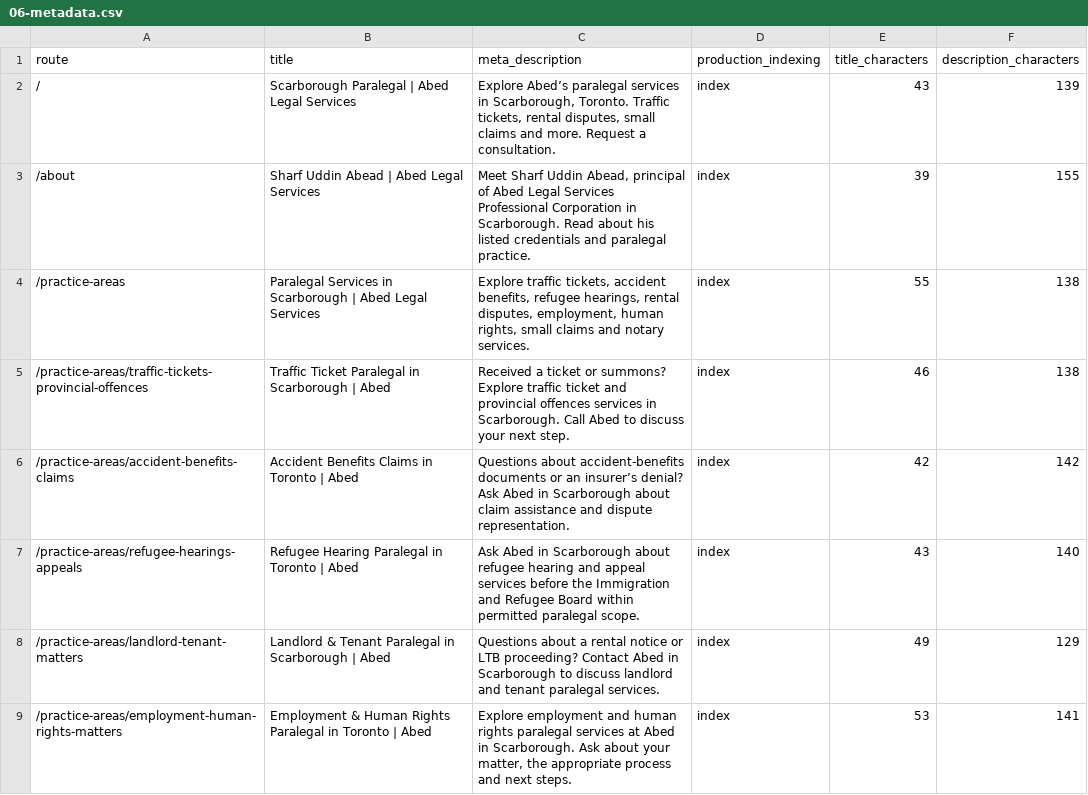
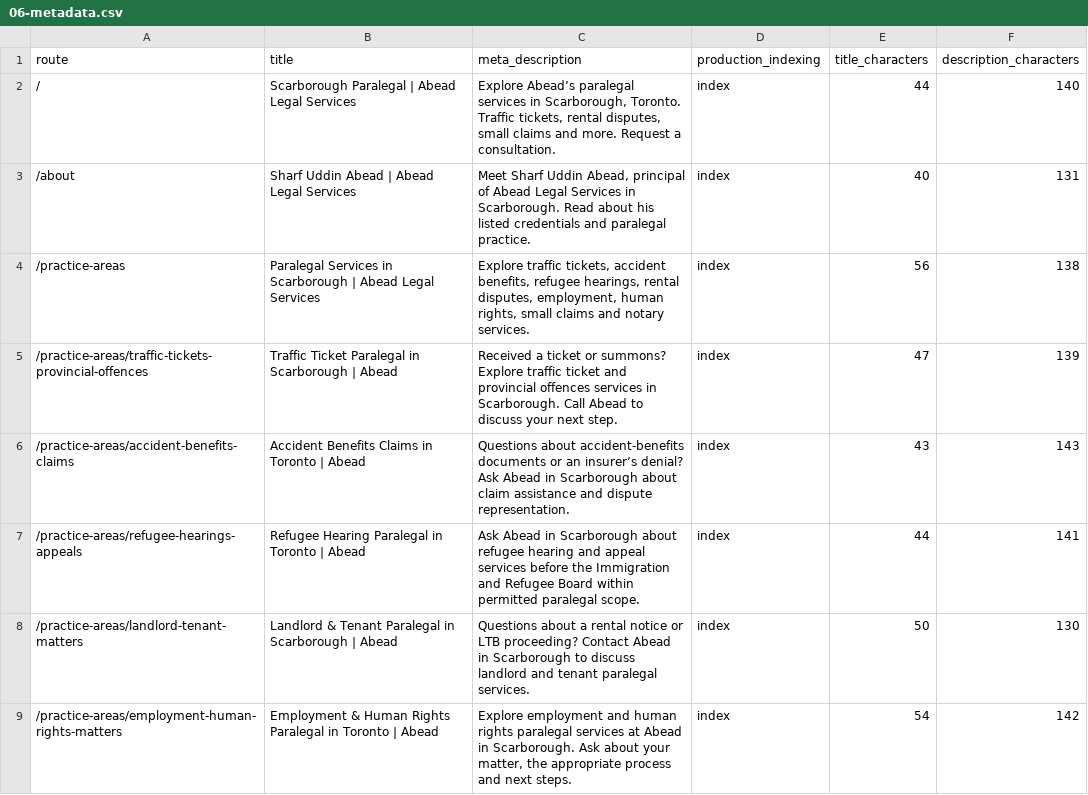
Before and after one commit to MM120-i/LegalServices, a CSV file: content/phase-1/06-metadata.csv, drawn as a sheet; only a part is shown; the diff covers the shown part only.

```diff
--- a/content/phase-1/06-metadata.csv
+++ b/content/phase-1/06-metadata.csv
@@ -1,9 +1,9 @@
 route,title,meta_description,production_indexing,title_characters,description_characters
-/,Scarborough Paralegal | Abed Legal Services,"Explore Abed’s paralegal services in Scarborough, Toronto. Traffic tickets, rental disputes, small claims and more. Request a consultation.",index,43,139
-/about,Sharf Uddin Abead | Abed Legal Services,"Meet Sharf Uddin Abead, principal of Abed Legal Services Professional Corporation in Scarborough. Read about his listed credentials and paralegal practice.",index,39,155
-/practice-areas,Paralegal Services in Scarborough | Abed Legal Services,"Explore traffic tickets, accident benefits, refugee hearings, rental disputes, employment, human rights, small claims and notary services.",index,55,138
-/practice-areas/traffic-tickets-provincial-offences,Traffic Ticket Paralegal in Scarborough | Abed,Received a ticket or summons? Explore traffic ticket and provincial offences services in Scarborough. Call Abed to discuss your next step.,index,46,138
-/practice-areas/accident-benefits-claims,Accident Benefits Claims in Toronto | Abed,Questions about accident-benefits documents or an insurer’s denial? Ask Abed in Scarborough about claim assistance and dispute representation.,index,42,142
-/practice-areas/refugee-hearings-appeals,Refugee Hearing Paralegal in Toronto | Abed,Ask Abed in Scarborough about refugee hearing and appeal services before the Immigration and Refugee Board within permitted paralegal scope.,index,43,140
-/practice-areas/landlord-tenant-matters,Landlord & Tenant Paralegal in Scarborough | Abed,Questions about a rental notice or LTB proceeding? Contact Abed in Scarborough to discuss landlord and tenant paralegal services.,index,49,129
-/practice-areas/employment-human-rights-matters,Employment & Human Rights Paralegal in Toronto | Abed,"Explore employment and human rights paralegal services at Abed in Scarborough. Ask about your matter, the appropriate process and next steps.",index,53,141
+/,Scarborough Paralegal | Abead Legal Services,"Explore Abead’s paralegal services in Scarborough, Toronto. Traffic tickets, rental disputes, small claims and more. Request a consultation.",index,44,140
+/about,Sharf Uddin Abead | Abead Legal Services,"Meet Sharf Uddin Abead, principal of Abead Legal Services in Scarborough. Read about his listed credentials and paralegal practice.",index,40,131
+/practice-areas,Paralegal Services in Scarborough | Abead Legal Services,"Explore traffic tickets, accident benefits, refugee hearings, rental disputes, employment, human rights, small claims and notary services.",index,56,138
+/practice-areas/traffic-tickets-provincial-offences,Traffic Ticket Paralegal in Scarborough | Abead,Received a ticket or summons? Explore traffic ticket and provincial offences services in Scarborough. Call Abead to discuss your next step.,index,47,139
+/practice-areas/accident-benefits-claims,Accident Benefits Claims in Toronto | Abead,Questions about accident-benefits documents or an insurer’s denial? Ask Abead in Scarborough about claim assistance and dispute representation.,index,43,143
+/practice-areas/refugee-hearings-appeals,Refugee Hearing Paralegal in Toronto | Abead,Ask Abead in Scarborough about refugee hearing and appeal services before the Immigration and Refugee Board within permitted paralegal scope.,index,44,141
+/practice-areas/landlord-tenant-matters,Landlord & Tenant Paralegal in Scarborough | Abead,Questions about a rental notice or LTB proceeding? Contact Abead in Scarborough to discuss landlord and tenant paralegal services.,index,50,130
+/practice-areas/employment-human-rights-matters,Employment & Human Rights Paralegal in Toronto | Abead,"Explore employment and human rights paralegal services at Abead in Scarborough. Ask about your matter, the appropriate process and next steps.",index,54,142
```
Also changed, not shown: 32 edited cells elsewhere in this file, 28 other files.
